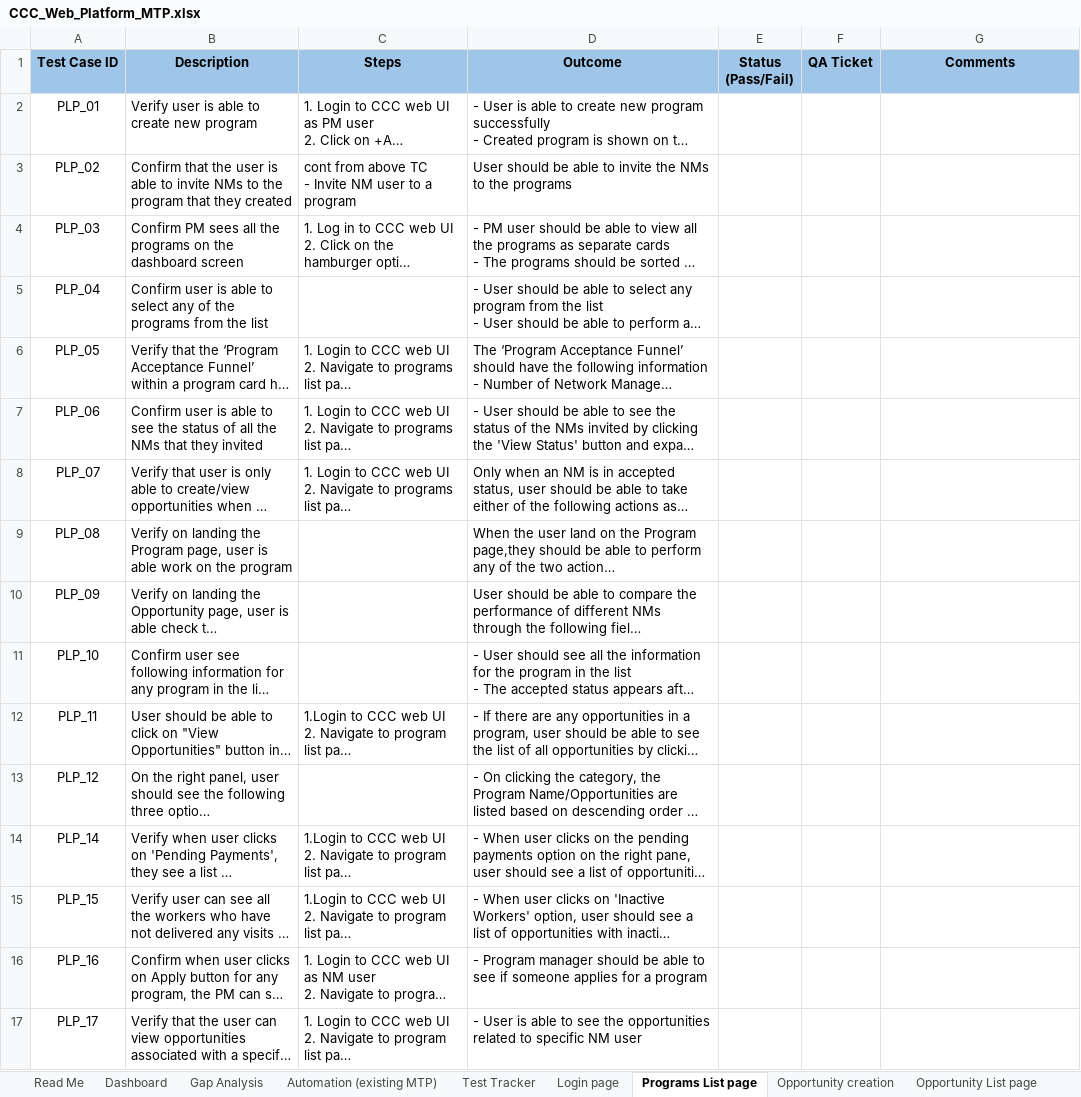
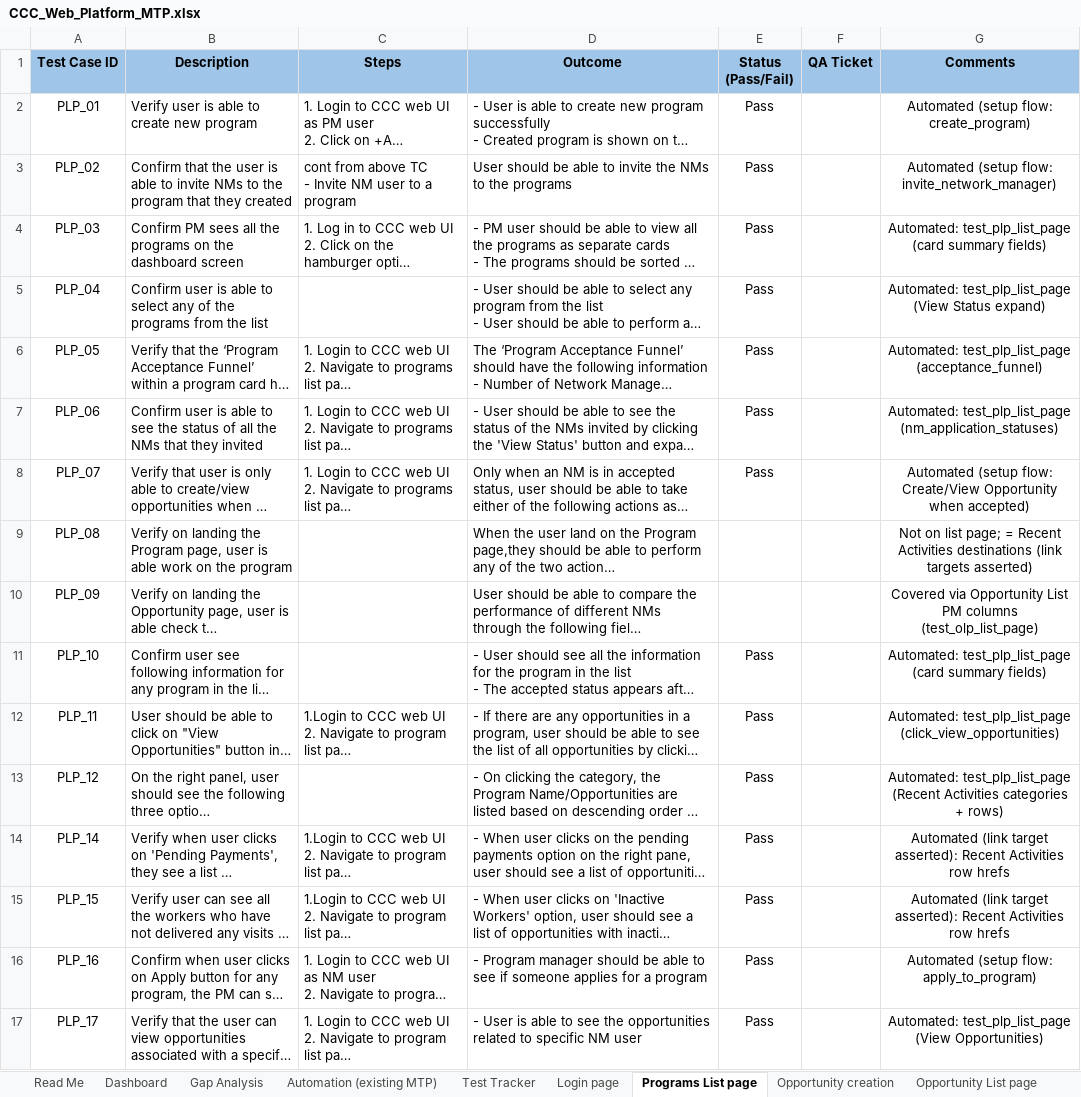
Before and after one commit to dimagi/dimagi-qa-ccc, an Excel workbook: test_plans/CCC_Web_Platform_MTP.xlsx, sheet Programs List page, drawn as a sheet; long unchanged cells end in …; values as stored, in another font and other column widths than the file's, no borders; conditional formats not drawn; the diff names each change by its address in the sheet, - before the commit and + after, or states it on an @@ line.

```diff
--- a/test_plans/CCC_Web_Platform_MTP.xlsx (sheet Programs List page)
+++ b/test_plans/CCC_Web_Platform_MTP.xlsx (sheet Programs List page)
-E2:E8 (Status (Pass/Fail)): (empty)
+E2:E8 (Status (Pass/Fail)): Pass
-G2 (Comments): (empty)
+G2 (Comments): Automated (setup flow: create_program)
-G3 (Comments): (empty)
+G3 (Comments): Automated (setup flow: invite_network_manager)
-G4 (Comments): (empty)
+G4 (Comments): Automated: test_plp_list_page (card summary fields)
-G5 (Comments): (empty)
+G5 (Comments): Automated: test_plp_list_page (View Status expand)
-G6 (Comments): (empty)
+G6 (Comments): Automated: test_plp_list_page (acceptance_funnel)
-G7 (Comments): (empty)
+G7 (Comments): Automated: test_plp_list_page (nm_application_statuses)
-G8 (Comments): (empty)
+G8 (Comments): Automated (setup flow: Create/View Opportunity when accepted)
-G9 (Comments): (empty)
+G9 (Comments): Not on list page; = Recent Activities destinations (link targets asserted)
-G10 (Comments): (empty)
+G10 (Comments): Covered via Opportunity List PM columns (test_olp_list_page)
-E11:E17 (Status (Pass/Fail)): (empty)
+E11:E17 (Status (Pass/Fail)): Pass
-G11 (Comments): (empty)
+G11 (Comments): Automated: test_plp_list_page (card summary fields)
-G12 (Comments): (empty)
+G12 (Comments): Automated: test_plp_list_page (click_view_opportunities)
-G13 (Comments): (empty)
+G13 (Comments): Automated: test_plp_list_page (Recent Activities categories + rows)
-G14:G15 (Comments): (empty)
+G14:G15 (Comments): Automated (link target asserted): Recent Activities row hrefs
-G16 (Comments): (empty)
+G16 (Comments): Automated (setup flow: apply_to_program)
-G17 (Comments): (empty)
+G17 (Comments): Automated: test_plp_list_page (View Opportunities)
```
Also changed, not shown: sheet Opportunity List page.
